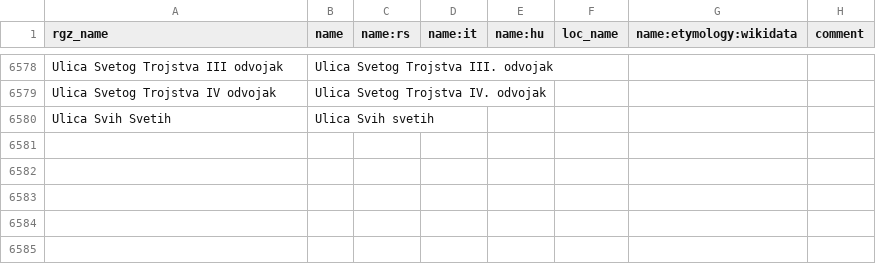
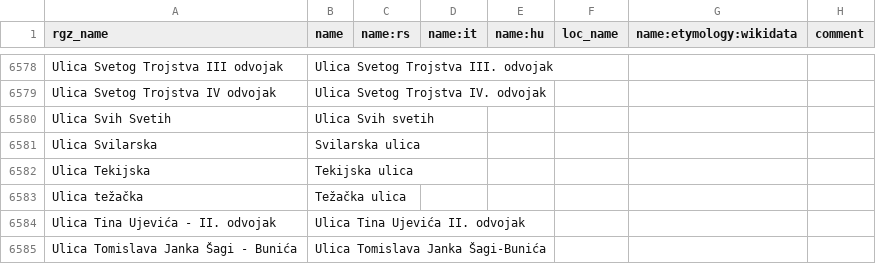
Before and after one commit to osm-hr/adresniregistar-ispravci, a CSV file: curated_streets.csv, drawn as a sheet; only a part is shown, gaps mark what is left out; the diff names each change by its address in the sheet, - before the commit and + after, or states it on an @@ line.

Commit message:
Dodao malo Ulica T-ova

```diff
--- a/curated_streets.csv
+++ b/curated_streets.csv
+row 6581: Ulica Svilarska | Svilarska ulica
+row 6582: Ulica Tekijska | Tekijska ulica
+row 6583: Ulica težačka | Težačka ulica
+row 6584: Ulica Tina Ujevića - II. odvojak | Ulica Tina Ujevića II. odvojak
+row 6585: Ulica Tomislava Janka Šagi - Bunića | Ulica Tomislava Janka Šagi-Bunića
```
